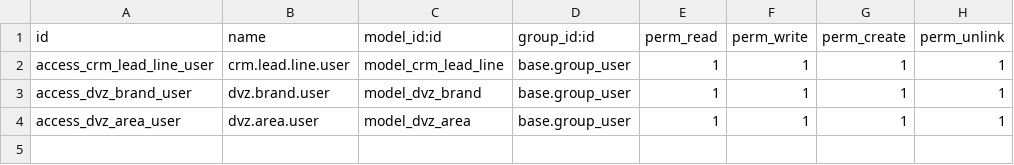
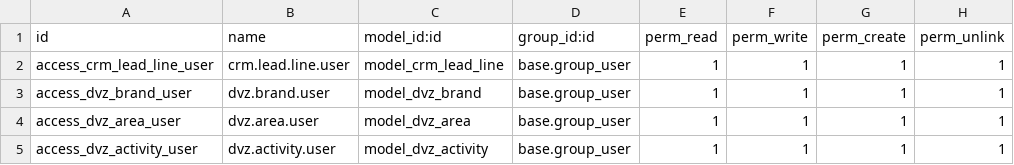
Before and after one commit to imransarwar-cmd/aala-tech, a CSV file: dvz_crm_ext/security/ir.model.access.csv, drawn as a sheet.

```diff
--- a/dvz_crm_ext/security/ir.model.access.csv
+++ b/dvz_crm_ext/security/ir.model.access.csv
@@ -4 +4,2 @@ access_dvz_brand_user,dvz.brand.user,model_dvz_brand,base.group_user,1,1,1,1
 access_dvz_area_user,dvz.area.user,model_dvz_area,base.group_user,1,1,1,1
+access_dvz_activity_user,dvz.activity.user,model_dvz_activity,base.group_user,1,1,1,1
```
Also changed, not shown: 8 other files.
